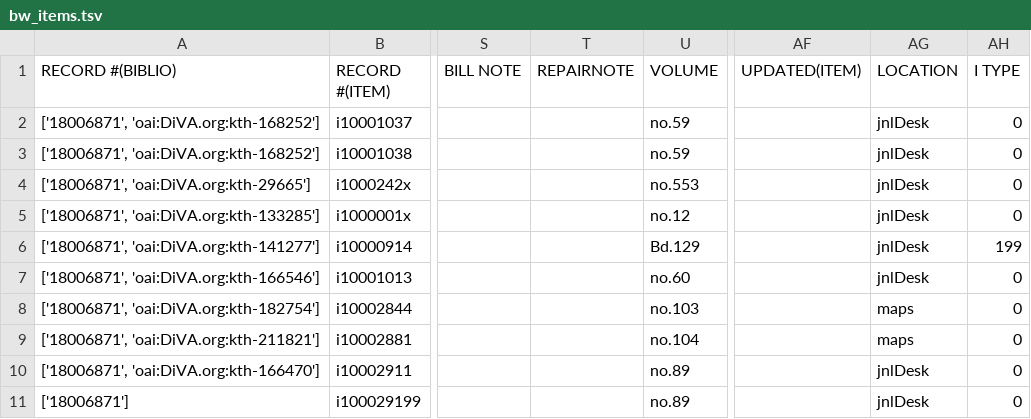
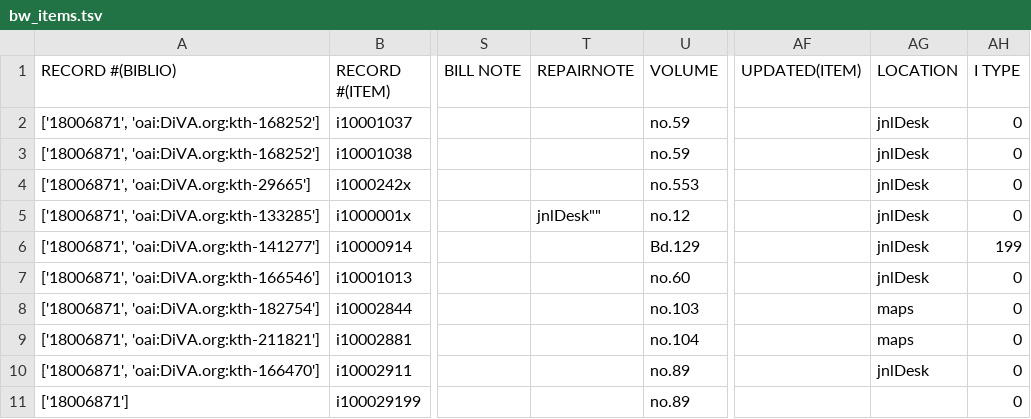
Before and after one commit to chadmcinnis/migration_repo_template, a TSV file: example_data/items/bw_items.tsv, drawn as a sheet; only a part is shown, gaps mark what is left out; the diff names each change by its address in the sheet, - before the commit and + after, or states it on an @@ line.

```diff
--- a/example_data/items/bw_items.tsv
+++ b/example_data/items/bw_items.tsv
-T5 (REPAIRNOTE): (empty)
+T5 (REPAIRNOTE): jnlDesk""
-AG11 (LOCATION): jnlDesk
+AG11 (LOCATION): (empty)
```
Also changed, not shown: example_data/organizations/example_organizations.tsv, 7 other files.
